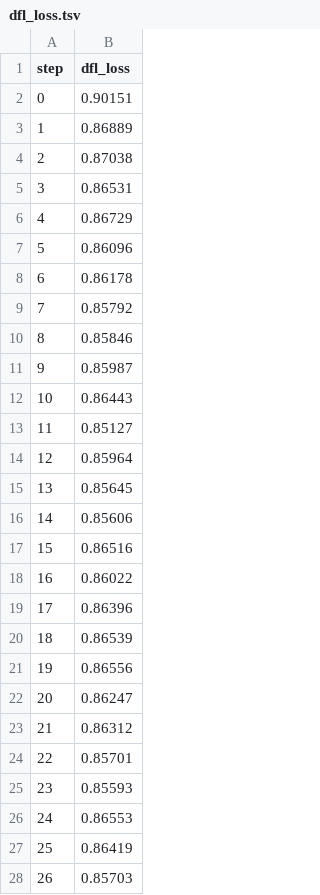
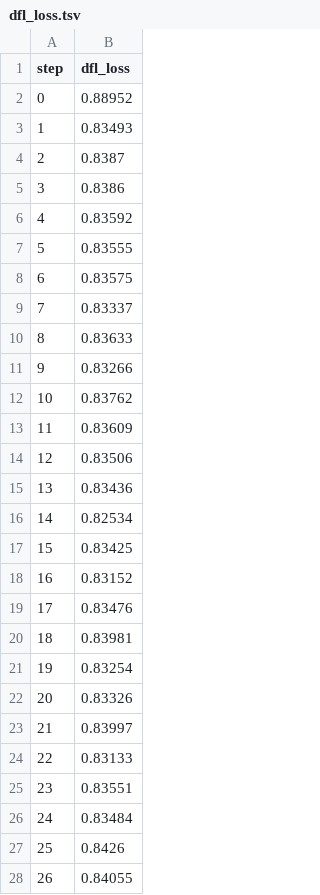
Before and after one commit to luisvpan/thesis, a TSV file: code/vision-model/dvclive/plots/metrics/val/dfl_loss.tsv, drawn as a sheet; only a part is shown; the diff covers the shown part only.

```diff
--- a/code/vision-model/dvclive/plots/metrics/val/dfl_loss.tsv
+++ b/code/vision-model/dvclive/plots/metrics/val/dfl_loss.tsv
@@ -1,28 +1,28 @@
 step	dfl_loss
-0	0.90151
-1	0.86889
-2	0.87038
-3	0.86531
-4	0.86729
-5	0.86096
-6	0.86178
-7	0.85792
-8	0.85846
-9	0.85987
-10	0.86443
-11	0.85127
-12	0.85964
-13	0.85645
-14	0.85606
-15	0.86516
-16	0.86022
-17	0.86396
-18	0.86539
-19	0.86556
-20	0.86247
-21	0.86312
-22	0.85701
-23	0.85593
-24	0.86553
-25	0.86419
-26	0.85703
+0	0.88952
+1	0.83493
+2	0.8387
+3	0.8386
+4	0.83592
+5	0.83555
+6	0.83575
+7	0.83337
+8	0.83633
+9	0.83266
+10	0.83762
+11	0.83609
+12	0.83506
+13	0.83436
+14	0.82534
+15	0.83425
+16	0.83152
+17	0.83476
+18	0.83981
+19	0.83254
+20	0.83326
+21	0.83997
+22	0.83133
+23	0.83551
+24	0.83484
+25	0.8426
+26	0.84055
```
Also changed, not shown: 2 added rows and 15 edited cells elsewhere in this file, code/vision-model/dvclive/plots/metrics/metrics/mAP50(B).tsv, code/vision-model/dvclive/plots/metrics/metrics/mAP50-95(B).tsv, 14 other files.
